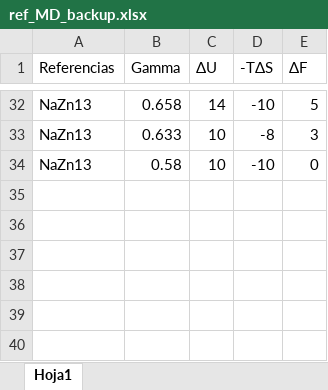
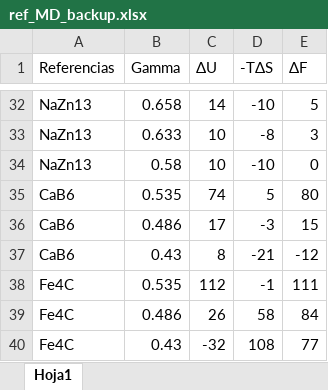
Before and after one commit to mariotaglia/crystalCF, an Excel workbook: scripts_python/references/ref_MD_backup.xlsx, sheet Hoja1, drawn as a sheet; only a part is shown, gaps mark what is left out; values as stored, in another font and other column widths than the file's, no borders; the diff names each change by its address in the sheet, - before the commit and + after, or states it on an @@ line.

Commit message:
Added CaB6 and Fe4C references.

```diff
--- a/scripts_python/references/ref_MD_backup.xlsx (sheet Hoja1)
+++ b/scripts_python/references/ref_MD_backup.xlsx (sheet Hoja1)
+row 35: CaB6 | 0.535 | 74 | 5 | 80
+row 36: CaB6 | 0.486 | 17 | -3 | 15
+row 37: CaB6 | 0.43 | 8 | -21 | -12
+row 38: Fe4C | 0.535 | 112 | -1 | 111
+row 39: Fe4C | 0.486 | 26 | 58 | 84
+row 40: Fe4C | 0.43 | -32 | 108 | 77
```
